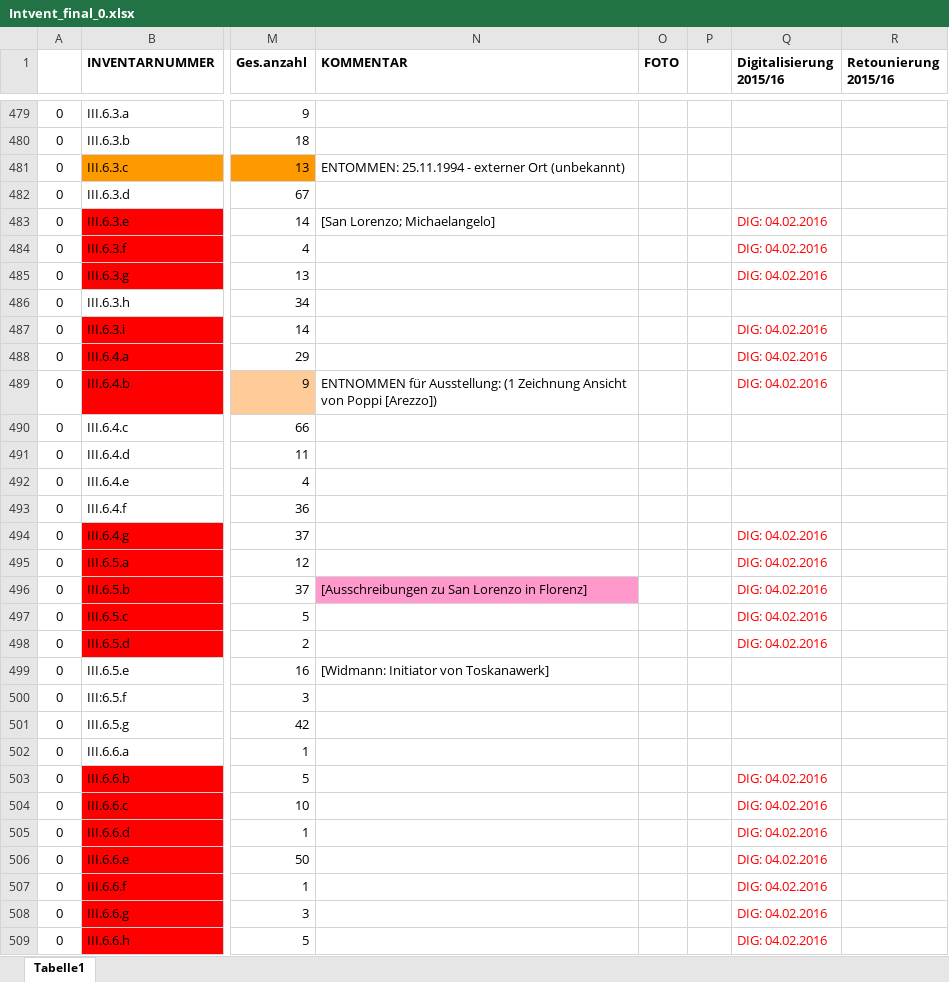
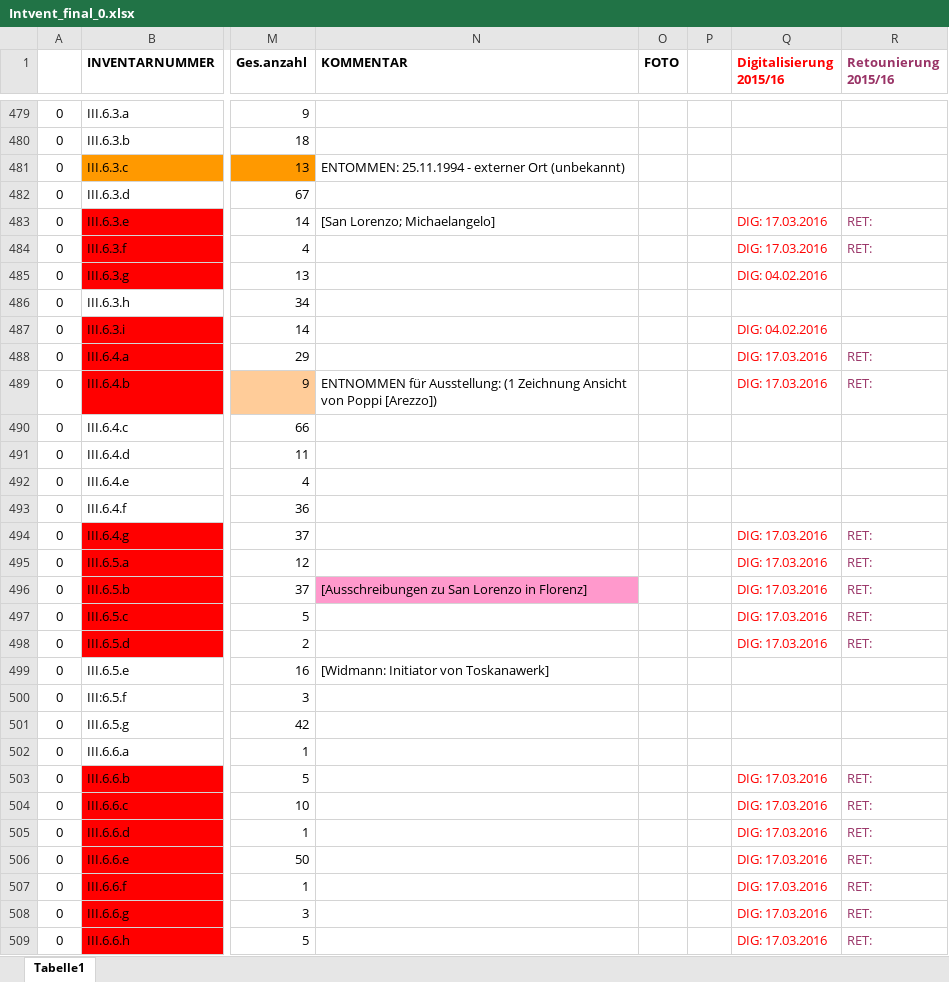
Before and after one commit to acady/geymueller, an Excel workbook: data/christoph/Intvent_final_0.xlsx, sheet Tabelle1, drawn as a sheet; only a part is shown, gaps mark what is left out; values as stored, in another font and other column widths than the file's, no borders; the diff covers the shown part only; the diff names each change by its address in the sheet, - before the commit and + after, or states it on an @@ line.

```diff
--- a/data/christoph/Intvent_final_0.xlsx (sheet Tabelle1)
+++ b/data/christoph/Intvent_final_0.xlsx (sheet Tabelle1)
-Q1 text colour: black
+Q1 text colour: #FF0000
-R1 text colour: black
+R1 text colour: #993366
-Q483:Q484 (Digitalisierung 2015/16): DIG: 04.02.2016
+Q483:Q484 (Digitalisierung 2015/16): DIG: 17.03.2016
-R483:R484 (Retounierung 2015/16): (empty)
+R483:R484 (Retounierung 2015/16): RET:
-Q488:Q489 (Digitalisierung 2015/16): DIG: 04.02.2016
+Q488:Q489 (Digitalisierung 2015/16): DIG: 17.03.2016
-R488:R489 (Retounierung 2015/16): (empty)
+R488:R489 (Retounierung 2015/16): RET:
-Q494:Q498 (Digitalisierung 2015/16): DIG: 04.02.2016
+Q494:Q498 (Digitalisierung 2015/16): DIG: 17.03.2016
-R494:R498 (Retounierung 2015/16): (empty)
+R494:R498 (Retounierung 2015/16): RET:
-Q503:Q509 (Digitalisierung 2015/16): DIG: 04.02.2016
+Q503:Q509 (Digitalisierung 2015/16): DIG: 17.03.2016
-R503:R509 (Retounierung 2015/16): (empty)
+R503:R509 (Retounierung 2015/16): RET:
```
Also changed, not shown: 71 edited cells elsewhere in this sheet, data/christoph/Liste Standart_OGND.xlsx, data/christoph/Liste Standarts_Beziehungen.xlsx, 12 other files.
